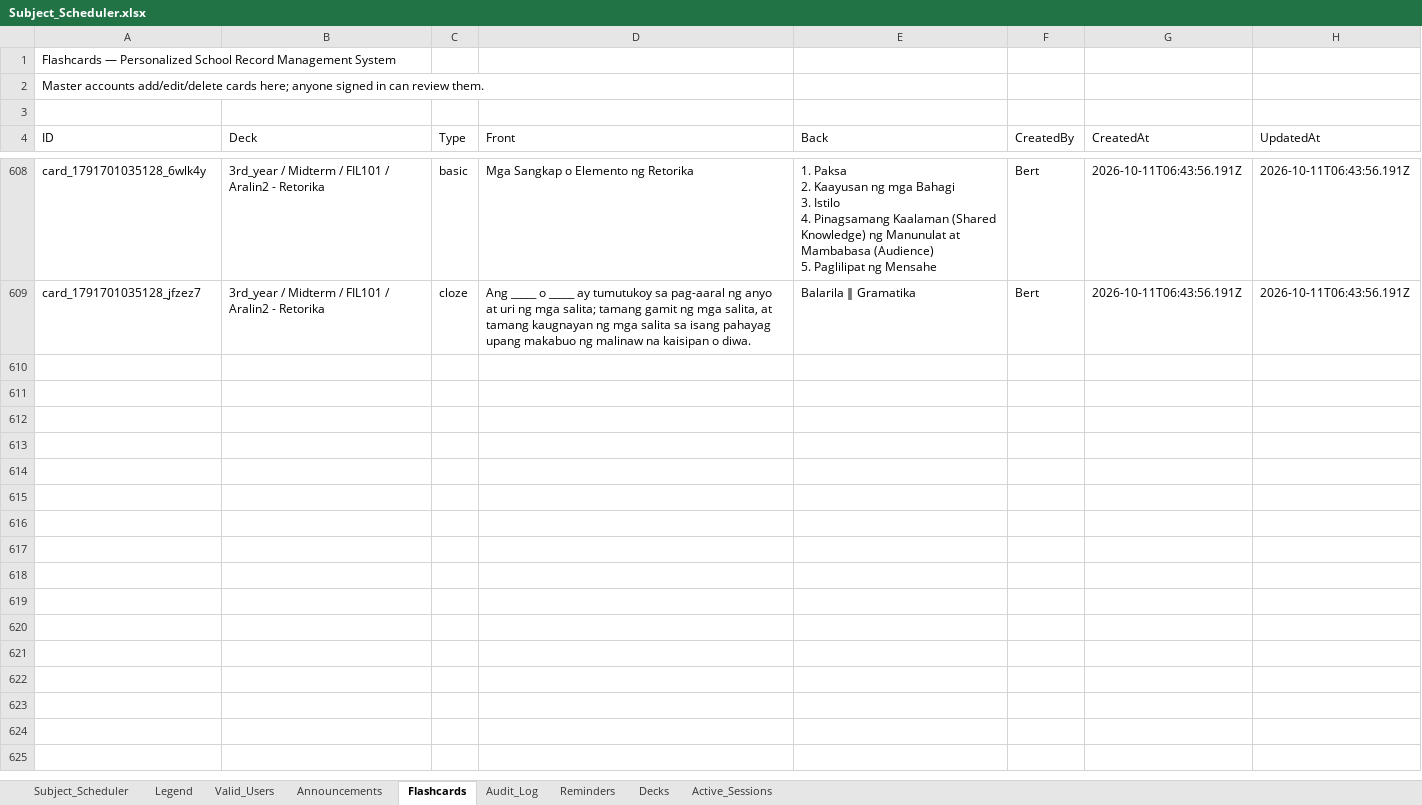
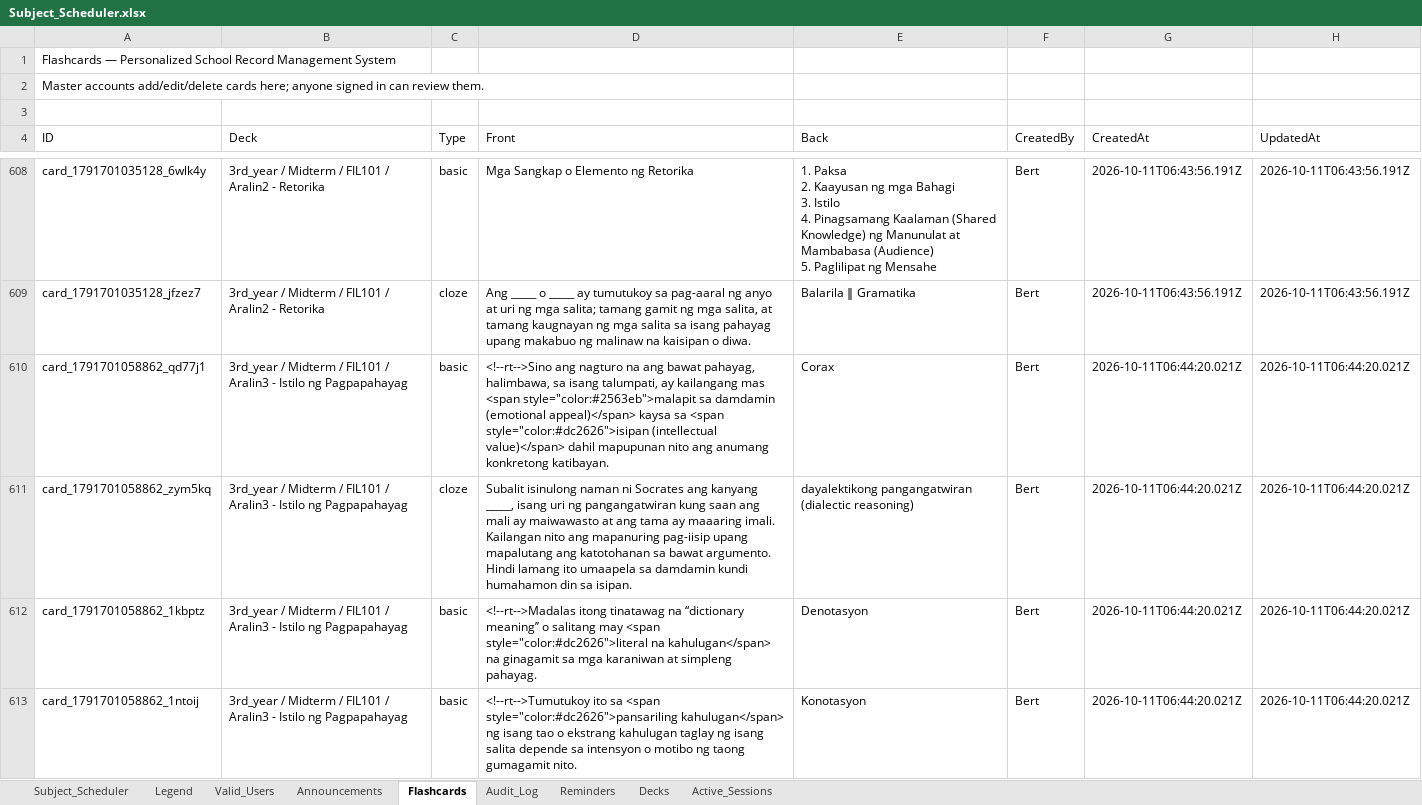
Before and after one commit to fielalbert2026/school-record-management-system, an Excel workbook: Subject_Scheduler.xlsx, sheet Flashcards, drawn as a sheet; only a part is shown, gaps mark what is left out; values as stored, in another font and other column widths than the file's, no borders; the diff names each change by its address in the sheet, - before the commit and + after, or states it on an @@ line.

Commit message:
Flashcards: Add Flashcards (drafted) — by Bert

```diff
--- a/Subject_Scheduler.xlsx (sheet Flashcards)
+++ b/Subject_Scheduler.xlsx (sheet Flashcards)
+row 610: card_1791701058862_qd77j1 | 3rd_year / Midterm / FIL101 / Aralin3 - Istilo ng Pagpapahayag | basic | <!--rt-->Sino ang nagturo na ang bawat pahayag, halimbawa, sa isang talumpati, ay kailangang mas <span style="color:#2563eb">malapit sa damdamin (emotional appeal)</span> kaysa sa <span style="color:#dc2626">isipan (intellectual value)</span> dahil mapupunan nito ang anumang konkretong katibayan. | Corax | Bert | 2026-10-11T06:44:20.021Z | 2026-10-11T06:44:20.021Z
+row 611: card_1791701058862_zym5kq | 3rd_year / Midterm / FIL101 / Aralin3 - Istilo ng Pagpapahayag | cloze | Subalit isinulong naman ni Socrates ang kanyang _____, isang uri ng pangangatwiran kung saan ang mali ay maiwawasto at ang tama ay maaaring imali. Kailangan nito ang mapanuring pag-iisip upang mapalutang ang katotohanan sa bawat argumento. Hindi lamang ito umaapela sa damdamin kundi humahamon din sa isipan. | dayalektikong pangangatwiran (dialectic reasoning) | Bert | 2026-10-11T06:44:20.021Z | 2026-10-11T06:44:20.021Z
+row 612: card_1791701058862_1kbptz | 3rd_year / Midterm / FIL101 / Aralin3 - Istilo ng Pagpapahayag | basic | <!--rt-->Madalas itong tinatawag na “dictionary meaning’’ o salitang may <span style="color:#dc2626">literal na kahulugan</span> na ginagamit sa mga karaniwan at simpleng pahayag. | Denotasyon | Bert | 2026-10-11T06:44:20.021Z | 2026-10-11T06:44:20.021Z
+row 613: card_1791701058862_1ntoij | 3rd_year / Midterm / FIL101 / Aralin3 - Istilo ng Pagpapahayag | basic | <!--rt-->Tumutukoy ito sa <span style="color:#dc2626">pansariling kahulugan</span> ng isang tao o ekstrang kahulugan taglay ng isang salita depende sa intensyon o motibo ng taong gumagamit nito. | Konotasyon | Bert | 2026-10-11T06:44:20.021Z | 2026-10-11T06:44:20.021Z
```
Also changed, not shown: sheet Audit_Log.
